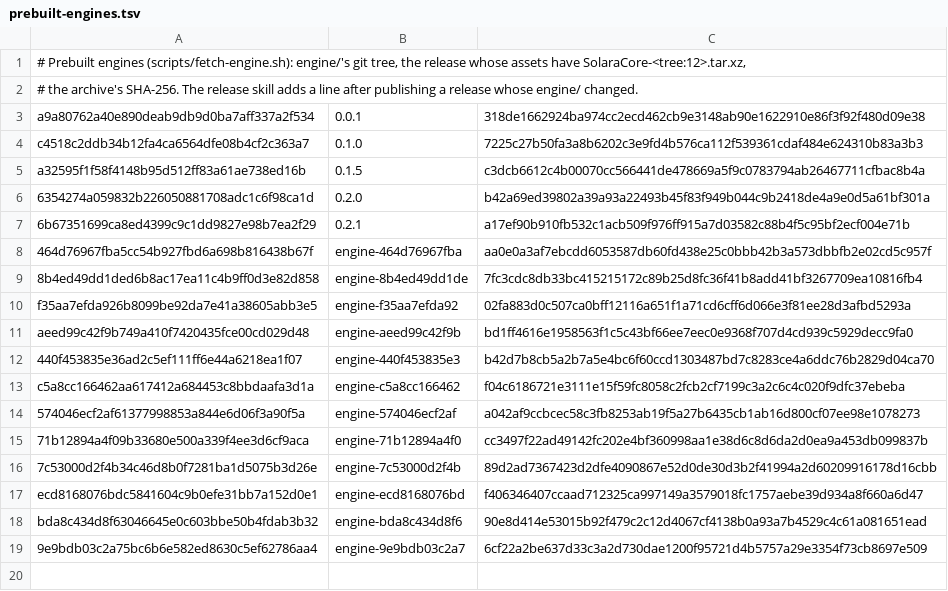
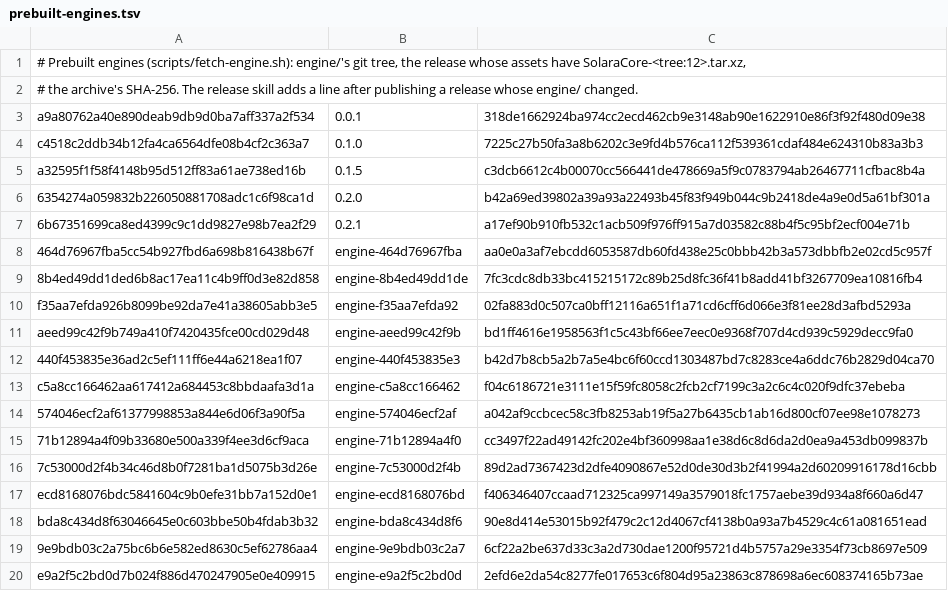
Before and after one commit to andrewbenson/solara, a TSV file: packages/solaracore/prebuilt-engines.tsv, drawn as a sheet.

Commit message:
Prebuilt engine: 0.4.6's
engine-e9a2f5c2bd0d, main's engine tree with the six Picture in Picture engine commits since 0.4.5. Built on the Hill Studio on 11-21 (chrome_framework had 0 steps left at bdd5029d) and published by publish-engine.sh.

```diff
--- a/packages/solaracore/prebuilt-engines.tsv
+++ b/packages/solaracore/prebuilt-engines.tsv
@@ -19 +19,2 @@ bda8c434d8f63046645e0c603bbe50b4fdab3b32	engine-bda8c434d8f6	90e8d414e53015b92f4
 9e9bdb03c2a75bc6b6e582ed8630c5ef62786aa4	engine-9e9bdb03c2a7	6cf22a2be637d33c3a2d730dae1200f95721d4b5757a29e3354f73cb8697e509
+e9a2f5c2bd0d7b024f886d470247905e0e409915	engine-e9a2f5c2bd0d	2efd6e2da54c8277fe017653c6f804d95a23863c878698a6ec608374165b73ae
```
